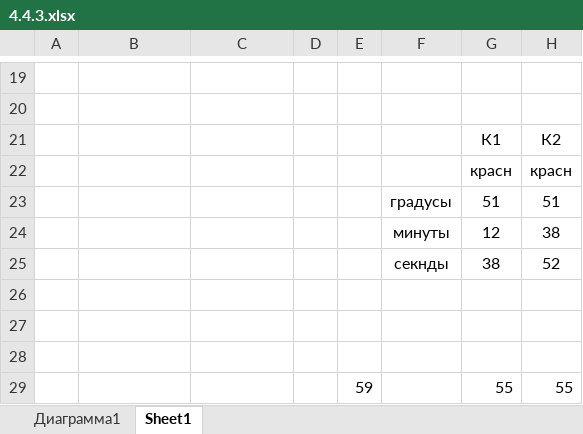
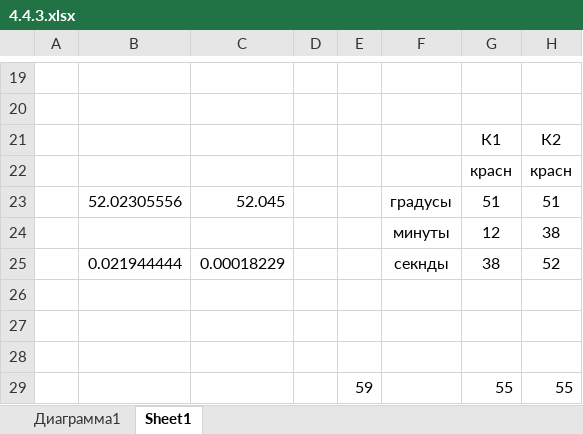
Before and after one commit to Sibonji/Labs, an Excel workbook: Physics/4.4.3/4.4.3.xlsx, sheet Sheet1, drawn as a sheet; only a part is shown, gaps mark what is left out; values as stored, in another font and other column widths than the file's, no borders; the diff names each change by its address in the sheet, - before the commit and + after, or states it on an @@ line.

```diff
--- a/Physics/4.4.3/4.4.3.xlsx (sheet Sheet1)
+++ b/Physics/4.4.3/4.4.3.xlsx (sheet Sheet1)
-B23: (empty)
+B23: 52.02305556
-C23: (empty)
+C23: 52.045
-B25: (empty)
+B25: 0.021944444
-C25: (empty)
+C25: 0.00018229
```
Also changed, not shown: Physics/4.7.1/4.7.1.xlsx, 37 other files.
